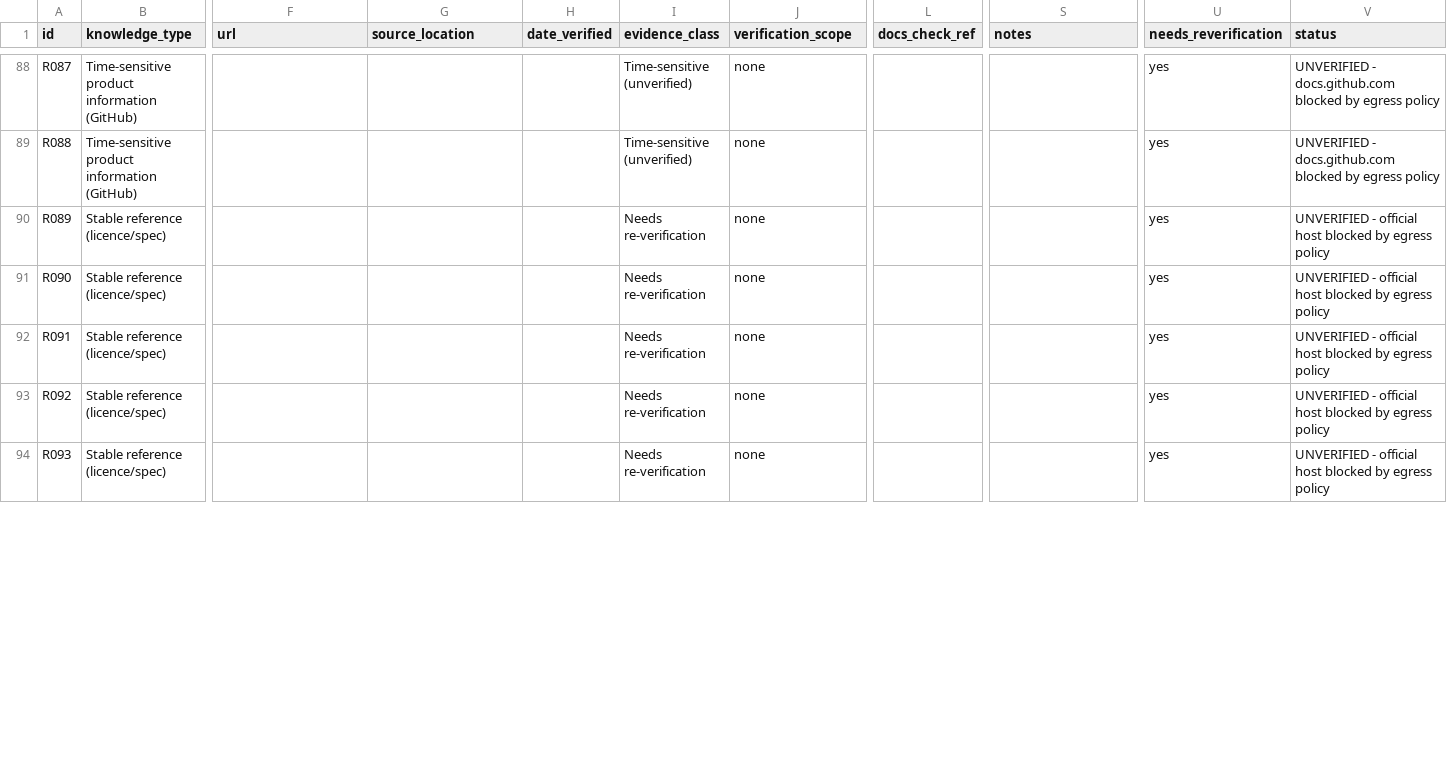
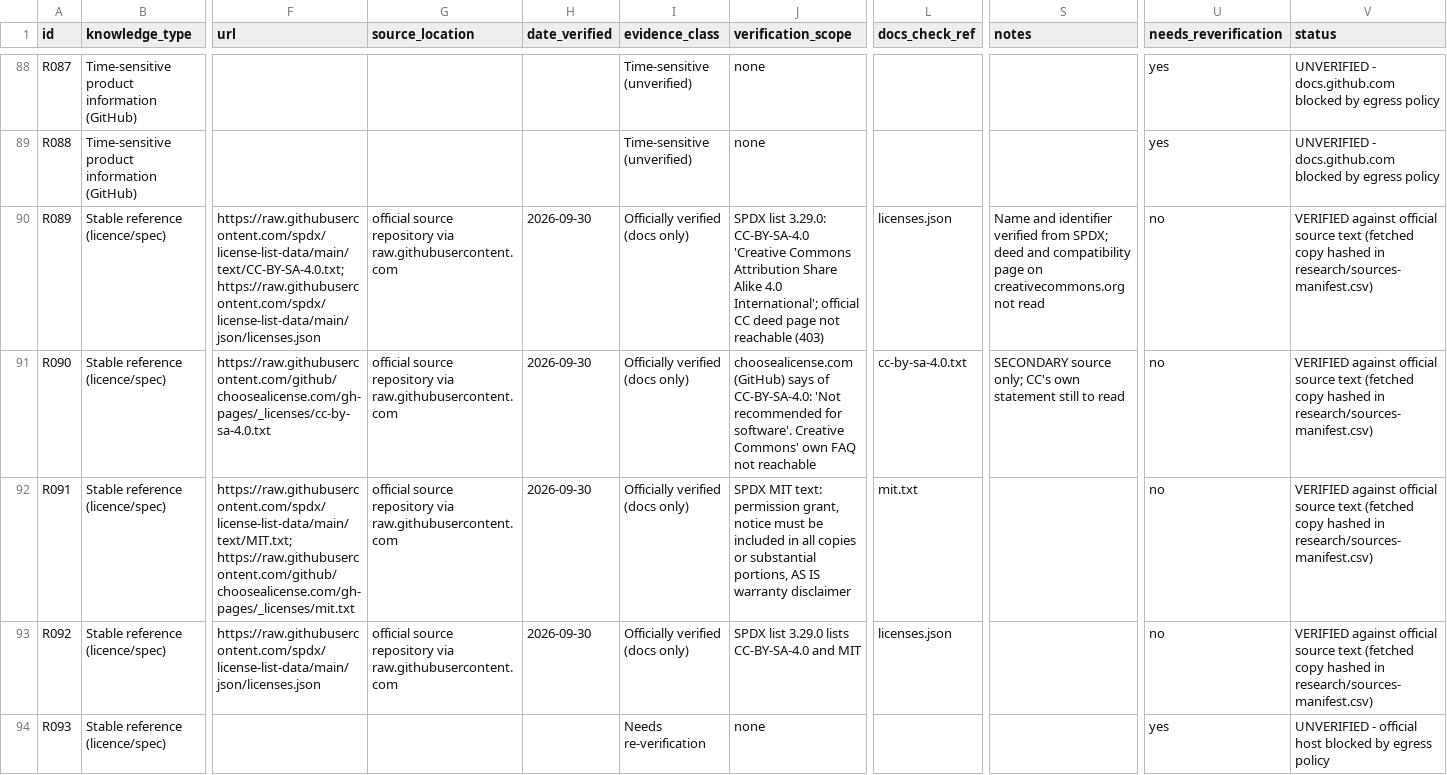
Before and after one commit to Sharifwa123/Books, a CSV file: git-and-github-mastery/research/research-ledger.csv, drawn as a sheet; only a part is shown, gaps mark what is left out; the diff covers the shown part only; the diff names each change by its address in the sheet, - before the commit and + after, or states it on an @@ line.

```diff
--- a/git-and-github-mastery/research/research-ledger.csv
+++ b/git-and-github-mastery/research/research-ledger.csv
-F90 (url): (empty)
+F90 (url): https://raw.githubusercontent.com/spdx/license-list-data/main/text/CC-BY-SA-4.0.txt; https://raw.githubusercontent.com/spdx/license-list-data/main/json/licenses.json
-G90:G93 (source_location): (empty)
+G90:G93 (source_location): official source repository via raw.githubusercontent.com
-H90:H93 (date_verified): (empty)
+H90:H93 (date_verified): 2026-09-30
-I90:I93 (evidence_class): Needs re-verification
+I90:I93 (evidence_class): Officially verified (docs only)
-J90 (verification_scope): none
+J90 (verification_scope): SPDX list 3.29.0: CC-BY-SA-4.0 'Creative Commons Attribution Share Alike 4.0 International'; official CC deed page not reachable (403)
-L90 (docs_check_ref): (empty)
+L90 (docs_check_ref): licenses.json
-S90 (notes): (empty)
+S90 (notes): Name and identifier verified from SPDX; deed and compatibility page on creativecommons.org not read
-U90:U93 (needs_reverification): yes
+U90:U93 (needs_reverification): no
-V90:V93 (status): UNVERIFIED - official host blocked by egress policy
+V90:V93 (status): VERIFIED against official source text (fetched copy hashed in research/sources-manifest.csv)
-F91 (url): (empty)
+F91 (url): https://raw.githubusercontent.com/github/choosealicense.com/gh-pages/_licenses/cc-by-sa-4.0.txt
-J91 (verification_scope): none
+J91 (verification_scope): choosealicense.com (GitHub) says of CC-BY-SA-4.0: 'Not recommended for software'. Creative Commons' own FAQ not reachable
-L91 (docs_check_ref): (empty)
+L91 (docs_check_ref): cc-by-sa-4.0.txt
-S91 (notes): (empty)
+S91 (notes): SECONDARY source only; CC's own statement still to read
-F92 (url): (empty)
+F92 (url): https://raw.githubusercontent.com/spdx/license-list-data/main/text/MIT.txt; https://raw.githubusercontent.com/github/choosealicense.com/gh-pages/_licenses/mit.txt
-J92 (verification_scope): none
+J92 (verification_scope): SPDX MIT text: permission grant, notice must be included in all copies or substantial portions, AS IS warranty disclaimer
-L92 (docs_check_ref): (empty)
+L92 (docs_check_ref): mit.txt
-F93 (url): (empty)
+F93 (url): https://raw.githubusercontent.com/spdx/license-list-data/main/json/licenses.json
-J93 (verification_scope): none
+J93 (verification_scope): SPDX list 3.29.0 lists CC-BY-SA-4.0 and MIT
-L93 (docs_check_ref): (empty)
+L93 (docs_check_ref): licenses.json
```
Also changed, not shown: 60 edited cells elsewhere in this file, git-and-github-mastery/research/sources-manifest.csv.
